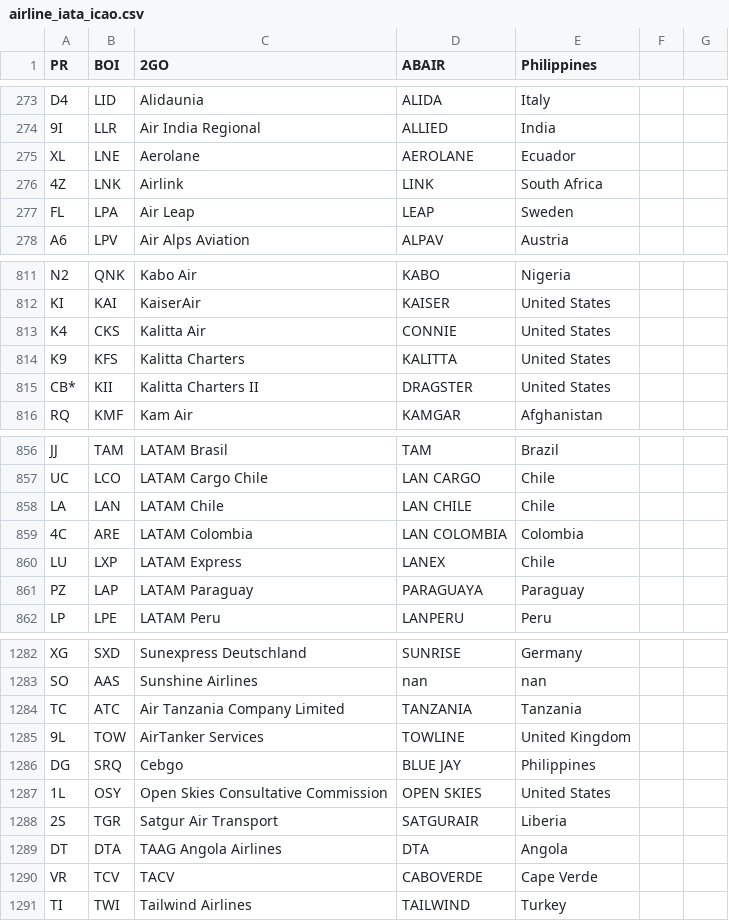
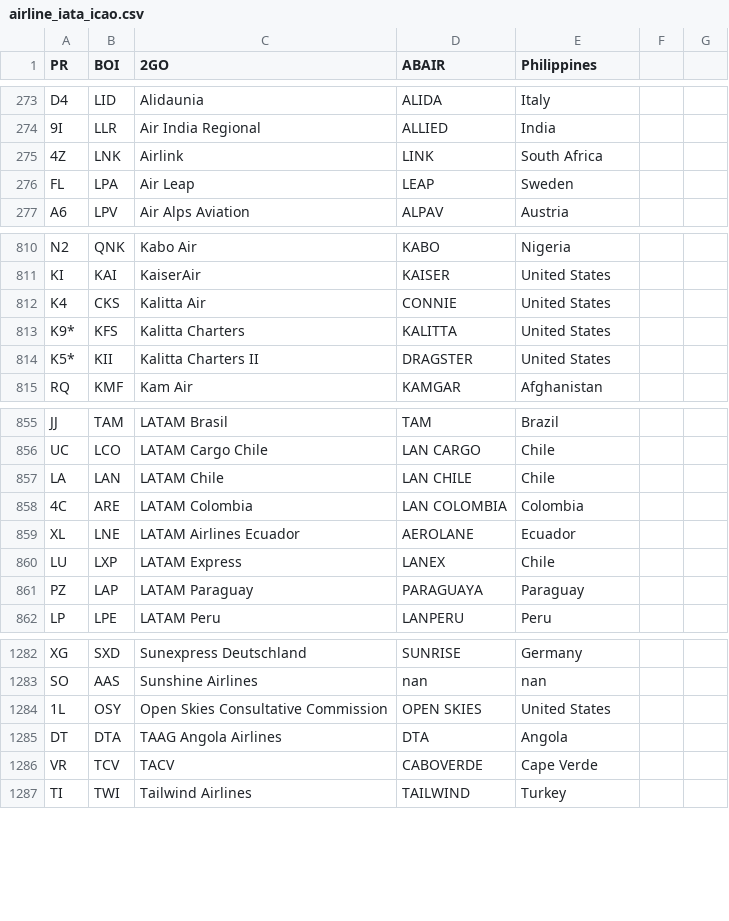
Before and after one commit to shekarpathi/dullesArrivals, a CSV file: airline_iata_icao.csv, drawn as a sheet; only a part is shown, gaps mark what is left out.

Commit message:
Added Airline IATA / ICAO codes csv file

```diff
--- a/airline_iata_icao.csv
+++ b/airline_iata_icao.csv
@@ -274,3 +274,2 @@ D4,LID,Alidaunia,ALIDA,Italy
 9I,LLR,Air India Regional,ALLIED,India
-XL,LNE,Aerolane,AEROLANE,Ecuador
 4Z,LNK,Airlink,LINK,South Africa
@@ -813,4 +812,4 @@ KI,KAI,KaiserAir,KAISER,United States
 K4,CKS,Kalitta Air,CONNIE,United States
-K9,KFS,Kalitta Charters,KALITTA,United States
-CB*,KII,Kalitta Charters II,DRAGSTER,United States
+K9*,KFS,Kalitta Charters,KALITTA,United States
+K5*,KII,Kalitta Charters II,DRAGSTER,United States
 RQ,KMF,Kam Air,KAMGAR,Afghanistan
@@ -859,2 +858,3 @@ LA,LAN,LATAM Chile,LAN CHILE,Chile
 4C,ARE,LATAM Colombia,LAN COLOMBIA,Colombia
+XL,LNE,LATAM Airlines Ecuador,AEROLANE,Ecuador
 LU,LXP,LATAM Express,LANEX,Chile
@@ -1283,7 +1283,3 @@ XG,SXD,Sunexpress Deutschland,SUNRISE,Germany
 SO,AAS,Sunshine Airlines,nan,nan
-TC,ATC,Air Tanzania Company Limited,TANZANIA,Tanzania
-9L,TOW,AirTanker Services,TOWLINE,United Kingdom
-DG,SRQ,Cebgo,BLUE JAY,Philippines
 1L,OSY,Open Skies Consultative Commission,OPEN SKIES,United States
-2S,TGR,Satgur Air Transport,SATGURAIR,Liberia
 DT,DTA,TAAG Angola Airlines,DTA,Angola
```
